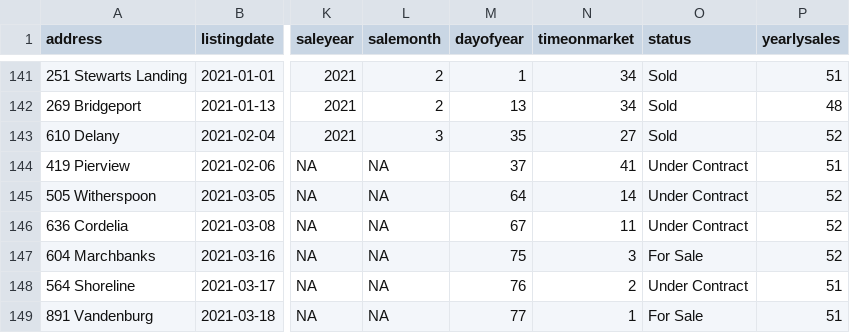
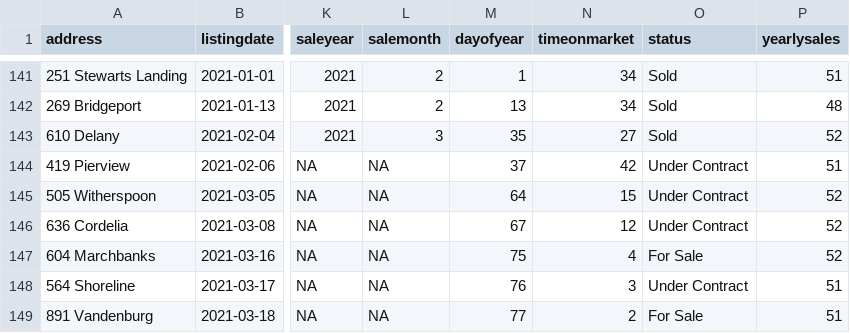
Before and after one commit to robhanssen/glenlake-homesales-old, a CSV file: data/homesales_processeddata.csv, drawn as a sheet; only a part is shown, gaps mark what is left out; the diff names each change by its address in the sheet, - before the commit and + after, or states it on an @@ line.

Commit message:
Automated data update Mar 20, 2021 at 05:03

```diff
--- a/data/homesales_processeddata.csv
+++ b/data/homesales_processeddata.csv
-N144 (timeonmarket): 41
+N144 (timeonmarket): 42
-N145 (timeonmarket): 14
+N145 (timeonmarket): 15
-N146 (timeonmarket): 11
+N146 (timeonmarket): 12
-N147 (timeonmarket): 3
+N147 (timeonmarket): 4
-N148 (timeonmarket): 2
+N148 (timeonmarket): 3
-N149 (timeonmarket): 1
+N149 (timeonmarket): 2
```
Also changed, not shown: data/median-time-on-market.csv, 13 other files.
